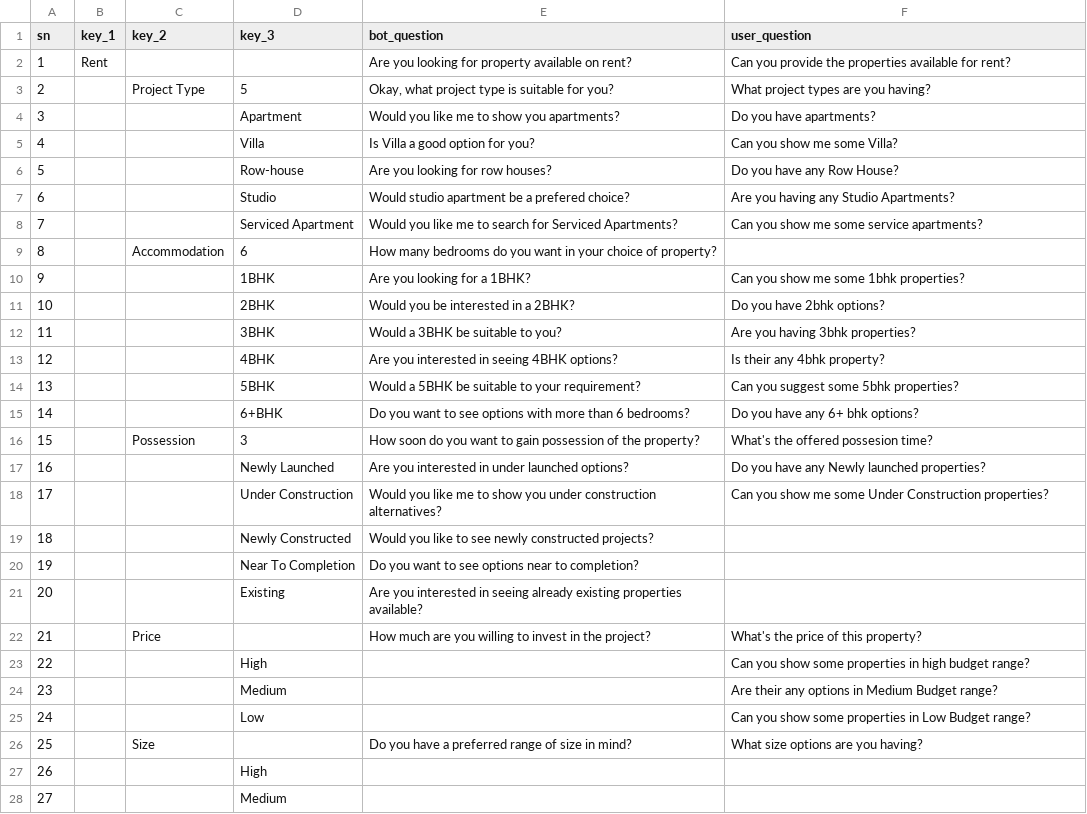
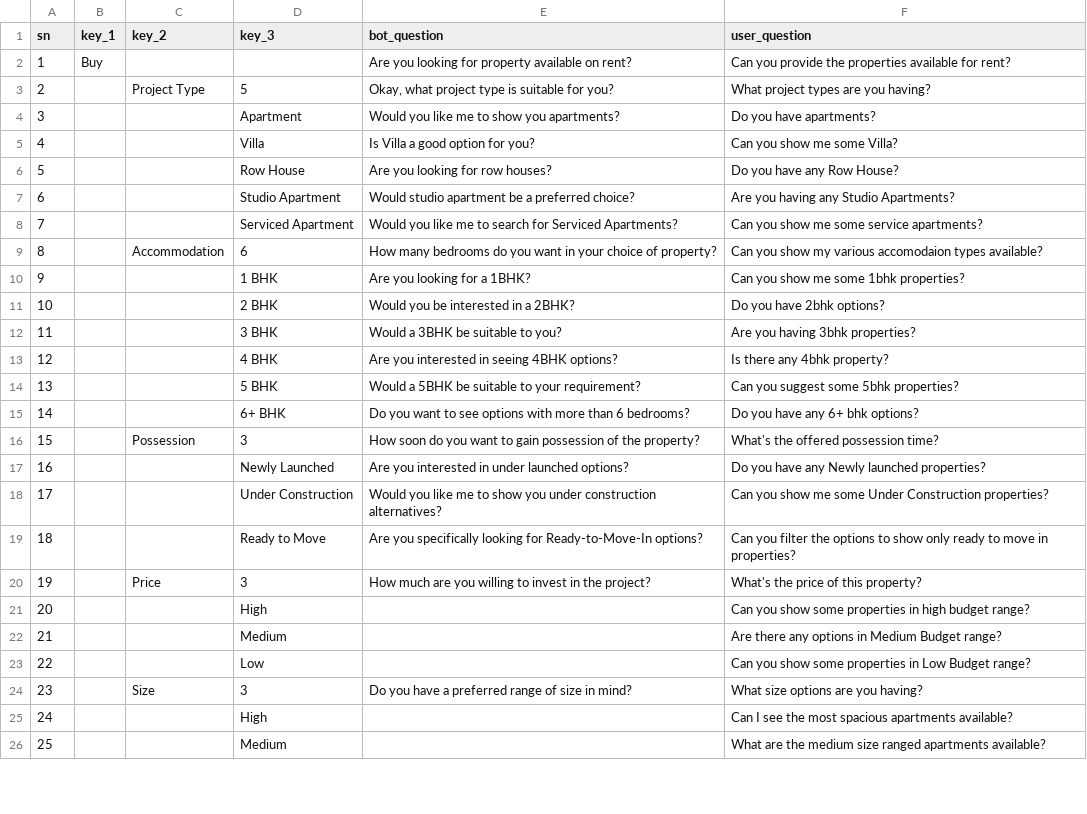
Before and after one commit to utk12/chatbot_old, a CSV file: Data/rent_questions.csv, drawn as a sheet; only a part is shown; removed rows and columns are numbered as before the commit, all else as after; the diff covers the shown part only; the diff names each change by its address in the sheet, - before the commit and + after, or states it on an @@ line.

Commit message:
final questions csv file

```diff
--- a/Data/rent_questions.csv
+++ b/Data/rent_questions.csv
-B2 (key_1): Rent
+B2 (key_1): Buy
-D6 (key_3): Row-house
+D6 (key_3): Row House
-D7 (key_3): Studio
+D7 (key_3): Studio Apartment
-E7 (bot_question): Would studio apartment be a prefered choice?
+E7 (bot_question): Would studio apartment be a preferred choice?
-F9 (user_question): (empty)
+F9 (user_question): Can you show my various accomodaion types available?
-D10 (key_3): 1BHK
+D10 (key_3): 1 BHK
-D11 (key_3): 2BHK
+D11 (key_3): 2 BHK
-D12 (key_3): 3BHK
+D12 (key_3): 3 BHK
-D13 (key_3): 4BHK
+D13 (key_3): 4 BHK
-F13 (user_question): Is their any 4bhk property?
+F13 (user_question): Is there any 4bhk property?
-D14 (key_3): 5BHK
+D14 (key_3): 5 BHK
-D15 (key_3): 6+BHK
+D15 (key_3): 6+ BHK
-F16 (user_question): What's the offered possesion time?
+F16 (user_question): What's the offered possession time?
-row 19: 18 |  |  | Newly Constructed | Would you like to see newly constructed projects?
-row 20: 19 |  |  | Near To Completion | Do you want to see options near to completion?
-row 21: 20 |  |  | Existing | Are you interested in seeing already existing properties available?
+row 19: 18 |  |  | Ready to Move | Are you specifically looking for Ready-to-Move-In options? | Can you filter the options to show only ready to move in properties?
@@ column A (sn) renumbered from row 20 down @@
-D20 (key_3): (empty)
+D20 (key_3): 3
-F22 (user_question): Are their any options in Medium Budget range?
+F22 (user_question): Are there any options in Medium Budget range?
-D24 (key_3): (empty)
+D24 (key_3): 3
-F25 (user_question): (empty)
+F25 (user_question): Can I see the most spacious apartments available?
-F26 (user_question): (empty)
+F26 (user_question): What are the medium size ranged apartments available?
```
Also changed, not shown: 2 added rows, 2 removed rows and 53 edited cells elsewhere in this file, Data/buy_questions.csv, 5 other files.
